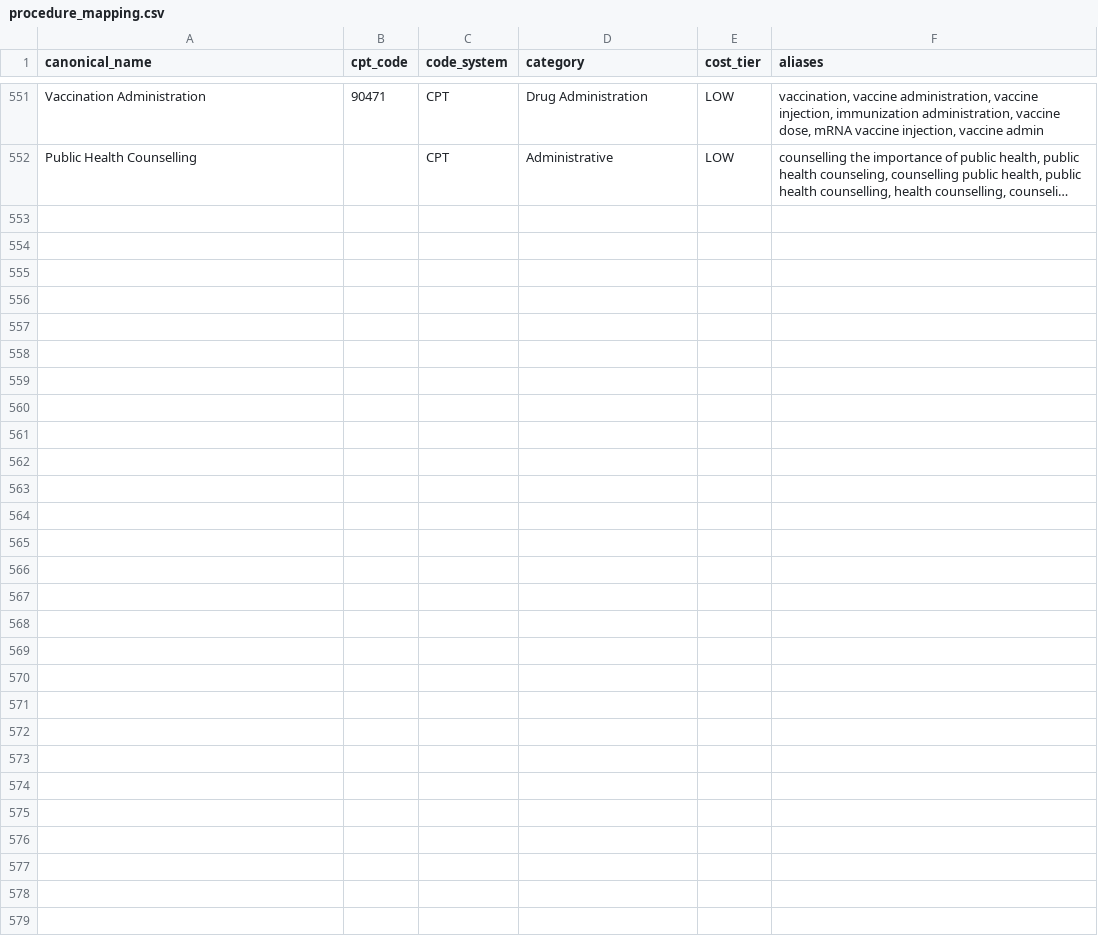
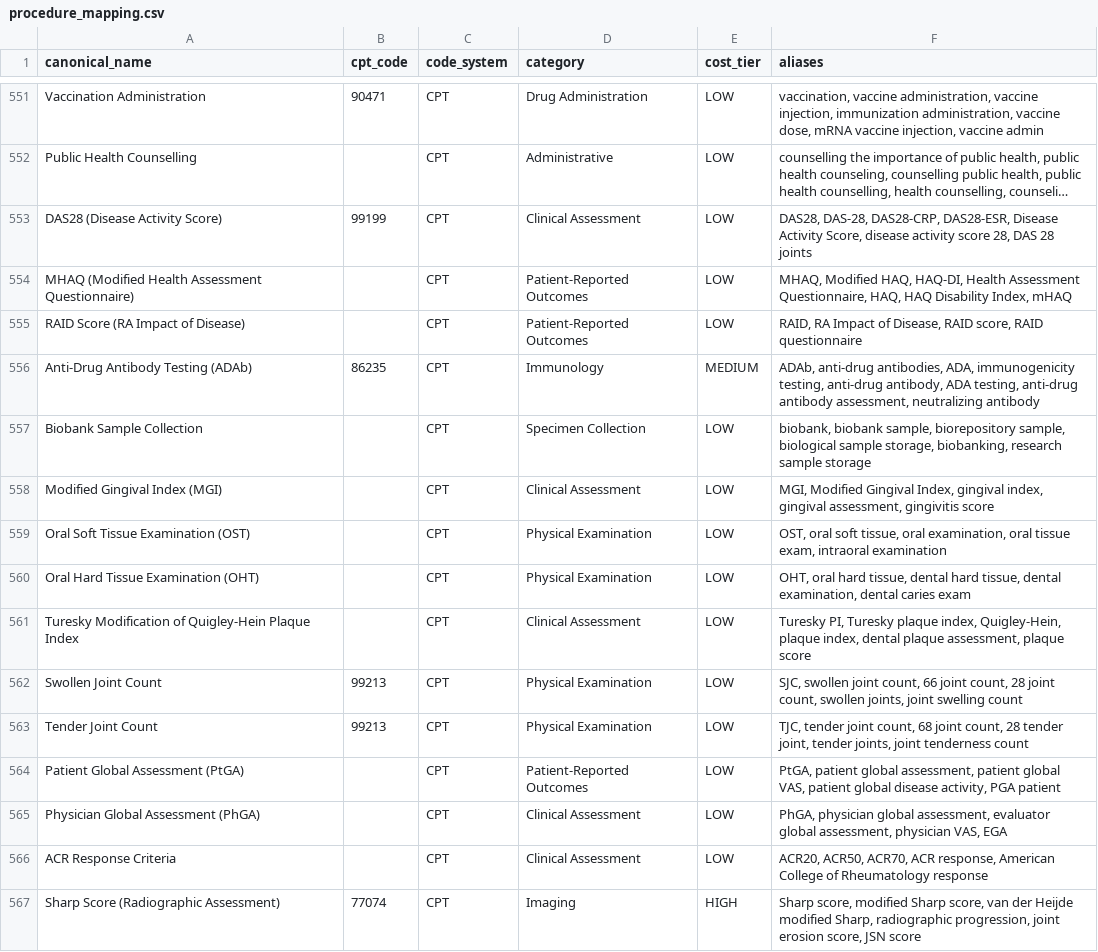
Before and after one commit to cryogenic22/proto_demo, a CSV file: data/procedure_mapping.csv, drawn as a sheet; only a part is shown, gaps mark what is left out; long unchanged cells end in …; the diff names each change by its address in the sheet, - before the commit and + after, or states it on an @@ line.

```diff
--- a/data/procedure_mapping.csv
+++ b/data/procedure_mapping.csv
+row 553: DAS28 (Disease Activity Score) | 99199 | CPT | Clinical Assessment | LOW | DAS28, DAS-28, DAS28-CRP, DAS28-ESR, Disease Activity Score, disease activity score 28, DAS 28 joints
+row 554: MHAQ (Modified Health Assessment Questionnaire) |  | CPT | Patient-Reported Outcomes | LOW | MHAQ, Modified HAQ, HAQ-DI, Health Assessment Questionnaire, HAQ, HAQ Disability Index, mHAQ
+row 555: RAID Score (RA Impact of Disease) |  | CPT | Patient-Reported Outcomes | LOW | RAID, RA Impact of Disease, RAID score, RAID questionnaire
+row 556: Anti-Drug Antibody Testing (ADAb) | 86235 | CPT | Immunology | MEDIUM | ADAb, anti-drug antibodies, ADA, immunogenicity testing, anti-drug antibody, ADA testing, anti-drug antibody assessment, neutralizing antibody
+row 557: Biobank Sample Collection |  | CPT | Specimen Collection | LOW | biobank, biobank sample, biorepository sample, biological sample storage, biobanking, research sample storage
+row 558: Modified Gingival Index (MGI) |  | CPT | Clinical Assessment | LOW | MGI, Modified Gingival Index, gingival index, gingival assessment, gingivitis score
+row 559: Oral Soft Tissue Examination (OST) |  | CPT | Physical Examination | LOW | OST, oral soft tissue, oral examination, oral tissue exam, intraoral examination
+row 560: Oral Hard Tissue Examination (OHT) |  | CPT | Physical Examination | LOW | OHT, oral hard tissue, dental hard tissue, dental examination, dental caries exam
+row 561: Turesky Modification of Quigley-Hein Plaque Index |  | CPT | Clinical Assessment | LOW | Turesky PI, Turesky plaque index, Quigley-Hein, plaque index, dental plaque assessment, plaque score
+row 562: Swollen Joint Count | 99213 | CPT | Physical Examination | LOW | SJC, swollen joint count, 66 joint count, 28 joint count, swollen joints, joint swelling count
+row 563: Tender Joint Count | 99213 | CPT | Physical Examination | LOW | TJC, tender joint count, 68 joint count, 28 tender joint, tender joints, joint tenderness count
+row 564: Patient Global Assessment (PtGA) |  | CPT | Patient-Reported Outcomes | LOW | PtGA, patient global assessment, patient global VAS, patient global disease activity, PGA patient
+row 565: Physician Global Assessment (PhGA) |  | CPT | Clinical Assessment | LOW | PhGA, physician global assessment, evaluator global assessment, physician VAS, EGA
+row 566: ACR Response Criteria |  | CPT | Clinical Assessment | LOW | ACR20, ACR50, ACR70, ACR response, American College of Rheumatology response
+row 567: Sharp Score (Radiographic Assessment) | 77074 | CPT | Imaging | HIGH | Sharp score, modified Sharp score, van der Heijde modified Sharp, radiographic progression, joint erosion score, JSN score
```
Also changed, not shown: 1 other file.
